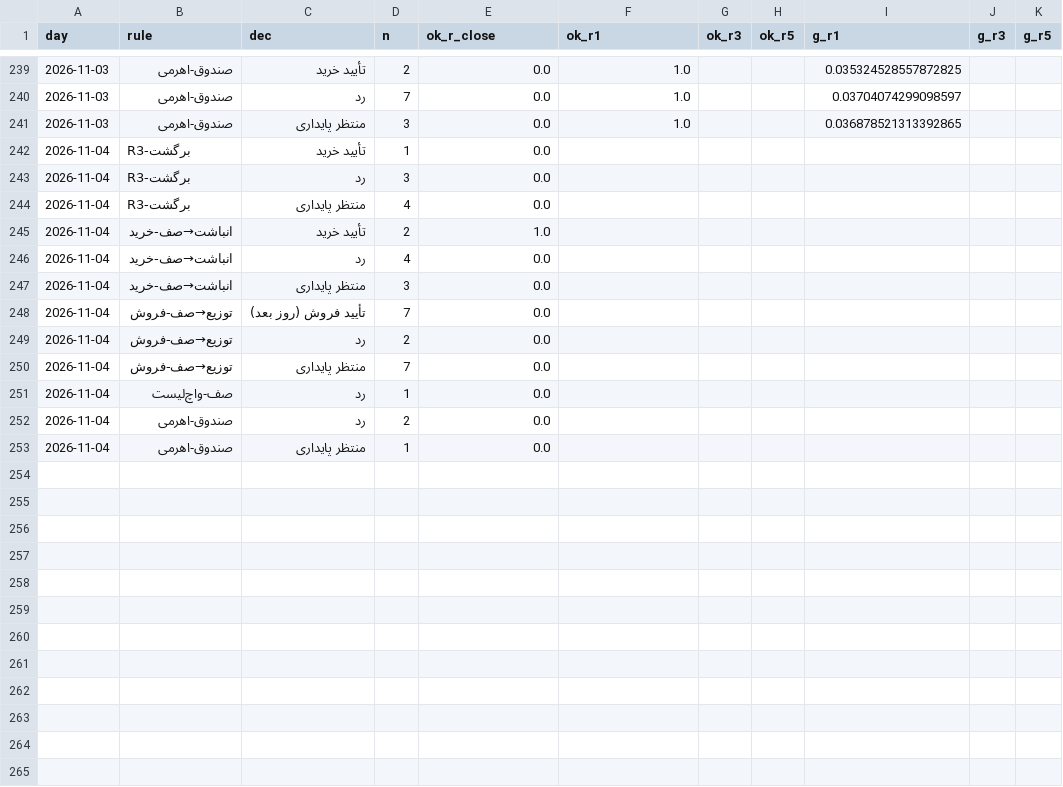
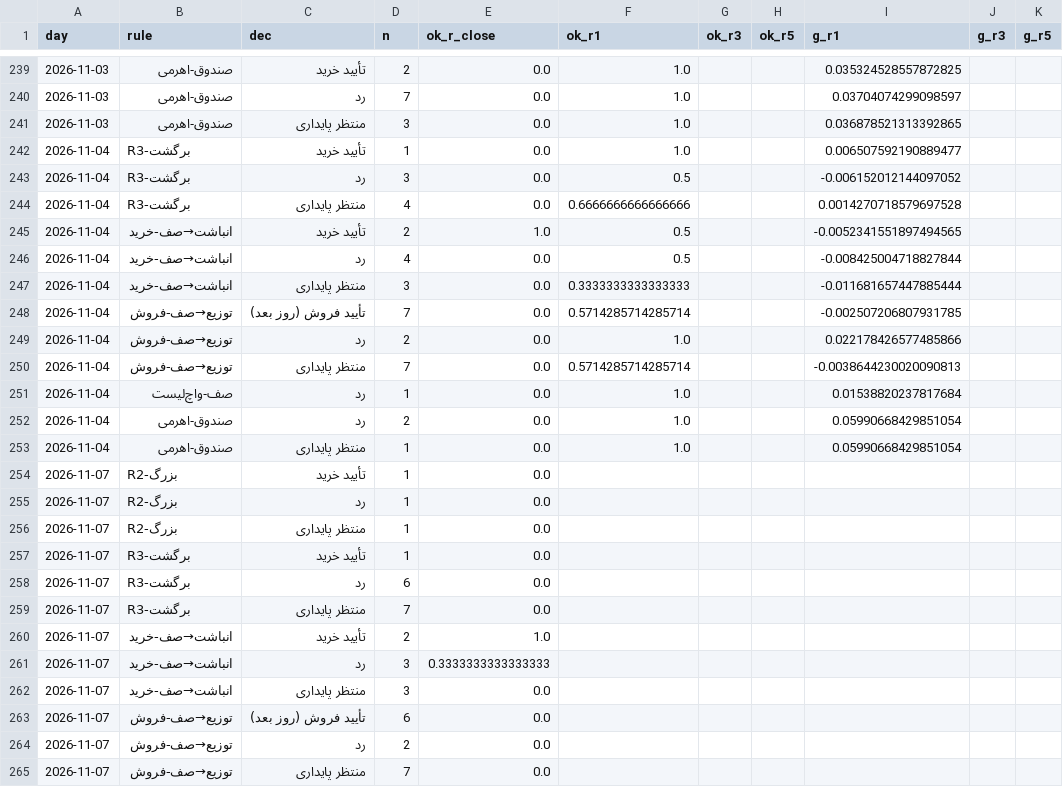
Before and after one commit to alitamizi/tse-model, a CSV file: state/metrics_daily.csv, drawn as a sheet; only a part is shown, gaps mark what is left out; the diff covers the shown part only.

```diff
--- a/state/metrics_daily.csv
+++ b/state/metrics_daily.csv
@@ -241,13 +241,25 @@ day,rule,dec,n,ok_r_close,ok_r1,ok_r3,ok_r5,g_r1,g_r3,g_r5
 2026-11-03,صندوق-اهرمی,منتظر پایداری,3,0.0,1.0,,,0.036878521313392865,,
-2026-11-04,R3-برگشت,تأیید خرید,1,0.0,,,,,,
-2026-11-04,R3-برگشت,رد,3,0.0,,,,,,
-2026-11-04,R3-برگشت,منتظر پایداری,4,0.0,,,,,,
-2026-11-04,انباشت→صف-خرید,تأیید خرید,2,1.0,,,,,,
-2026-11-04,انباشت→صف-خرید,رد,4,0.0,,,,,,
-2026-11-04,انباشت→صف-خرید,منتظر پایداری,3,0.0,,,,,,
-2026-11-04,توزیع→صف-فروش,تأیید فروش (روز بعد),7,0.0,,,,,,
-2026-11-04,توزیع→صف-فروش,رد,2,0.0,,,,,,
-2026-11-04,توزیع→صف-فروش,منتظر پایداری,7,0.0,,,,,,
-2026-11-04,صف-واچ‌لیست,رد,1,0.0,,,,,,
-2026-11-04,صندوق-اهرمی,رد,2,0.0,,,,,,
-2026-11-04,صندوق-اهرمی,منتظر پایداری,1,0.0,,,,,,
+2026-11-04,R3-برگشت,تأیید خرید,1,0.0,1.0,,,0.006507592190889477,,
+2026-11-04,R3-برگشت,رد,3,0.0,0.5,,,-0.006152012144097052,,
+2026-11-04,R3-برگشت,منتظر پایداری,4,0.0,0.6666666666666666,,,0.0014270718579697528,,
+2026-11-04,انباشت→صف-خرید,تأیید خرید,2,1.0,0.5,,,-0.0052341551897494565,,
+2026-11-04,انباشت→صف-خرید,رد,4,0.0,0.5,,,-0.008425004718827844,,
+2026-11-04,انباشت→صف-خرید,منتظر پایداری,3,0.0,0.3333333333333333,,,-0.011681657447885444,,
+2026-11-04,توزیع→صف-فروش,تأیید فروش (روز بعد),7,0.0,0.5714285714285714,,,-0.002507206807931785,,
+2026-11-04,توزیع→صف-فروش,رد,2,0.0,1.0,,,0.022178426577485866,,
+2026-11-04,توزیع→صف-فروش,منتظر پایداری,7,0.0,0.5714285714285714,,,-0.0038644230020090813,,
+2026-11-04,صف-واچ‌لیست,رد,1,0.0,1.0,,,0.01538820237817684,,
+2026-11-04,صندوق-اهرمی,رد,2,0.0,1.0,,,0.05990668429851054,,
+2026-11-04,صندوق-اهرمی,منتظر پایداری,1,0.0,1.0,,,0.05990668429851054,,
+2026-11-07,R2-بزرگ,تأیید خرید,1,0.0,,,,,,
+2026-11-07,R2-بزرگ,رد,1,0.0,,,,,,
+2026-11-07,R2-بزرگ,منتظر پایداری,1,0.0,,,,,,
+2026-11-07,R3-برگشت,تأیید خرید,1,0.0,,,,,,
+2026-11-07,R3-برگشت,رد,6,0.0,,,,,,
+2026-11-07,R3-برگشت,منتظر پایداری,7,0.0,,,,,,
+2026-11-07,انباشت→صف-خرید,تأیید خرید,2,1.0,,,,,,
+2026-11-07,انباشت→صف-خرید,رد,3,0.3333333333333333,,,,,,
+2026-11-07,انباشت→صف-خرید,منتظر پایداری,3,0.0,,,,,,
+2026-11-07,توزیع→صف-فروش,تأیید فروش (روز بعد),6,0.0,,,,,,
+2026-11-07,توزیع→صف-فروش,رد,2,0.0,,,,,,
+2026-11-07,توزیع→صف-فروش,منتظر پایداری,7,0.0,,,,,,
```
Also changed, not shown: 1 added row and 72 edited cells elsewhere in this file, state/five_scores.csv, 10 other files.
